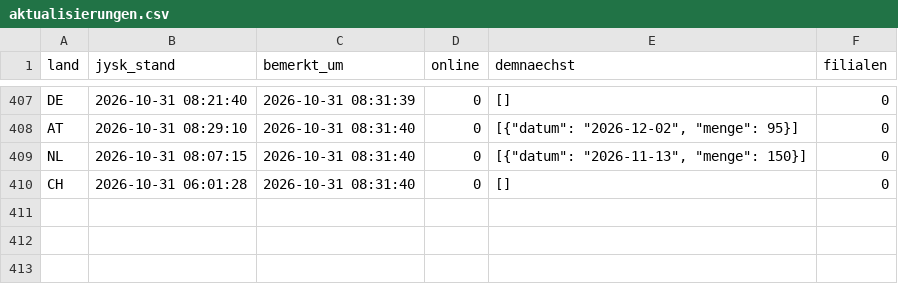
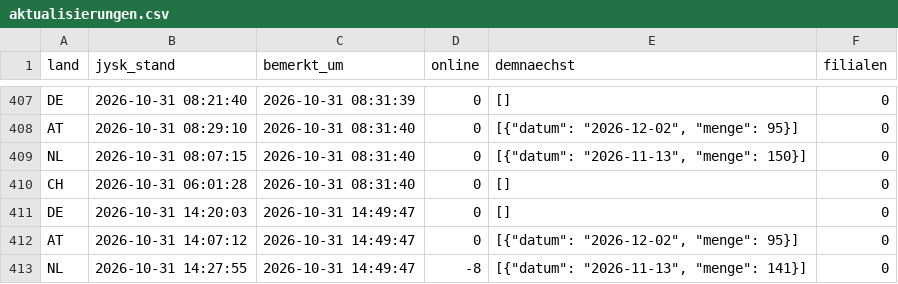
Before and after one commit to Transferdata26/jysk-waechter, a CSV file: aktualisierungen.csv, drawn as a sheet; only a part is shown, gaps mark what is left out.

```diff
--- a/aktualisierungen.csv
+++ b/aktualisierungen.csv
@@ -410 +410,4 @@ NL;2026-10-31 08:07:15;2026-10-31 08:31:40;0;[{"datum": "2026-11-13", "menge": 1
 CH;2026-10-31 06:01:28;2026-10-31 08:31:40;0;[];0
+DE;2026-10-31 14:20:03;2026-10-31 14:49:47;0;[];0
+AT;2026-10-31 14:07:12;2026-10-31 14:49:47;0;[{"datum": "2026-12-02", "menge": 95}];0
+NL;2026-10-31 14:27:55;2026-10-31 14:49:47;-8;[{"datum": "2026-11-13", "menge": 141}];0
```
Also changed, not shown: 1 other file.
